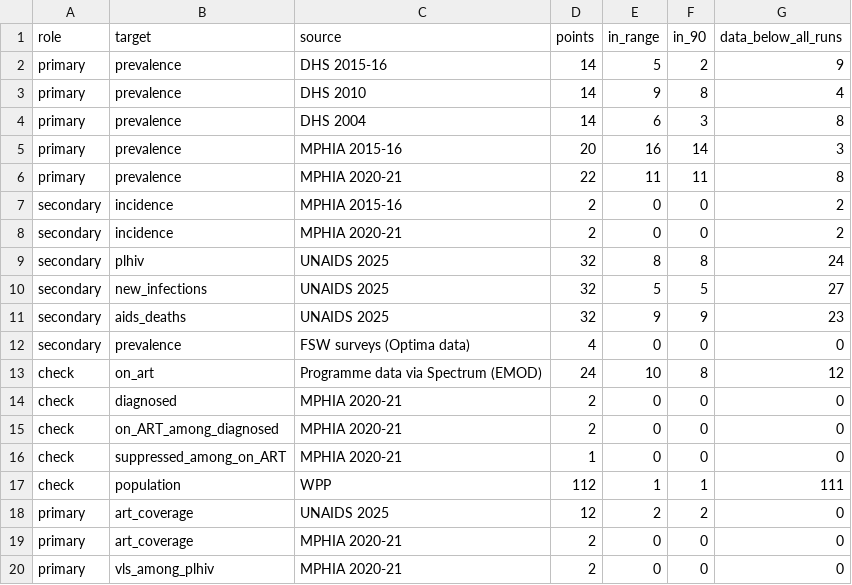
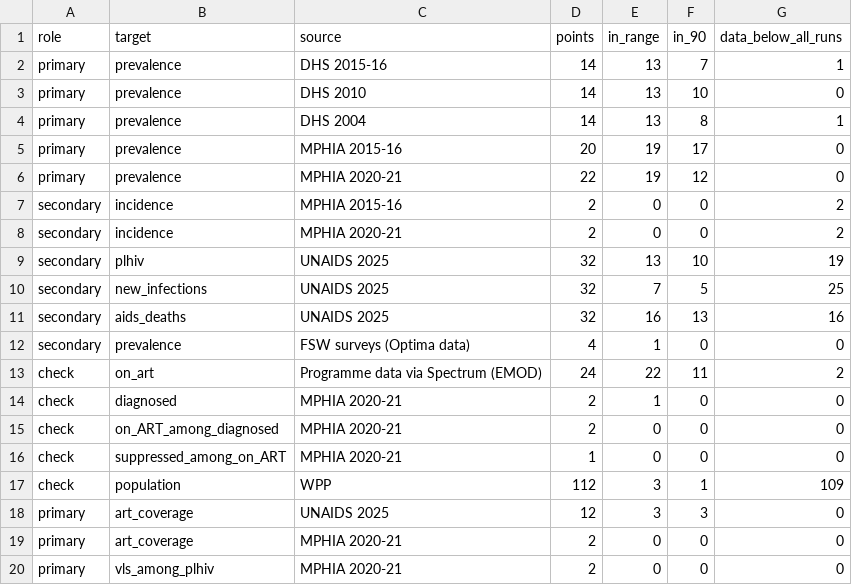
Before and after one commit to stisim/hivsim_paper, a CSV file: analyses/01_reference_fits/outputs/emod_coverage_table.csv, drawn as a sheet.

Commit message:
Analysis 01: EMOD figures and outputs from all 250 parameter sets; ranking check against Daniel's likelihoods

```diff
--- a/analyses/01_reference_fits/outputs/emod_coverage_table.csv
+++ b/analyses/01_reference_fits/outputs/emod_coverage_table.csv
@@ -1,19 +1,19 @@
 role,target,source,points,in_range,in_90,data_below_all_runs
-primary,prevalence,DHS 2015-16,14,5,2,9
-primary,prevalence,DHS 2010,14,9,8,4
-primary,prevalence,DHS 2004,14,6,3,8
-primary,prevalence,MPHIA 2015-16,20,16,14,3
-primary,prevalence,MPHIA 2020-21,22,11,11,8
+primary,prevalence,DHS 2015-16,14,13,7,1
+primary,prevalence,DHS 2010,14,13,10,0
+primary,prevalence,DHS 2004,14,13,8,1
+primary,prevalence,MPHIA 2015-16,20,19,17,0
+primary,prevalence,MPHIA 2020-21,22,19,12,0
 secondary,incidence,MPHIA 2015-16,2,0,0,2
 secondary,incidence,MPHIA 2020-21,2,0,0,2
-secondary,plhiv,UNAIDS 2025,32,8,8,24
-secondary,new_infections,UNAIDS 2025,32,5,5,27
-secondary,aids_deaths,UNAIDS 2025,32,9,9,23
-secondary,prevalence,FSW surveys (Optima data),4,0,0,0
-check,on_art,Programme data via Spectrum (EMOD),24,10,8,12
-check,diagnosed,MPHIA 2020-21,2,0,0,0
+secondary,plhiv,UNAIDS 2025,32,13,10,19
+secondary,new_infections,UNAIDS 2025,32,7,5,25
+secondary,aids_deaths,UNAIDS 2025,32,16,13,16
+secondary,prevalence,FSW surveys (Optima data),4,1,0,0
+check,on_art,Programme data via Spectrum (EMOD),24,22,11,2
+check,diagnosed,MPHIA 2020-21,2,1,0,0
 check,on_ART_among_diagnosed,MPHIA 2020-21,2,0,0,0
 check,suppressed_among_on_ART,MPHIA 2020-21,1,0,0,0
-check,population,WPP,112,1,1,111
-primary,art_coverage,UNAIDS 2025,12,2,2,0
+check,population,WPP,112,3,1,109
+primary,art_coverage,UNAIDS 2025,12,3,3,0
 primary,art_coverage,MPHIA 2020-21,2,0,0,0
```
Also changed, not shown: analyses/01_reference_fits/outputs/emod_trajectory_check.csv, 7 other files.
